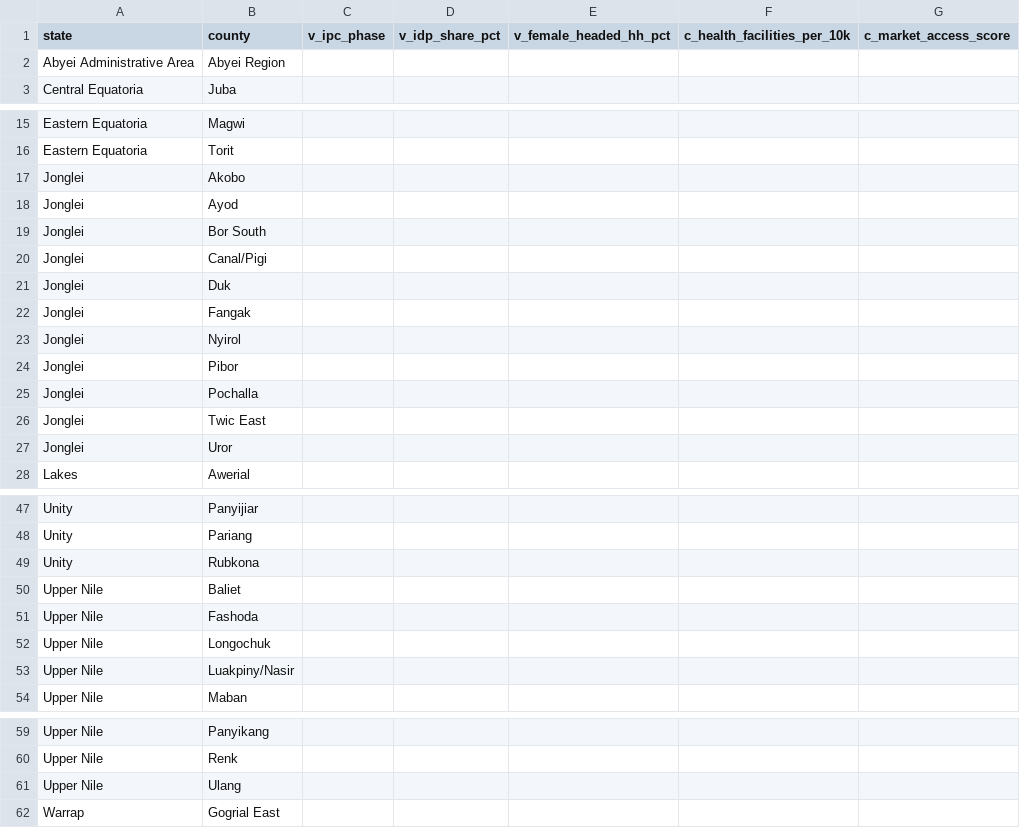
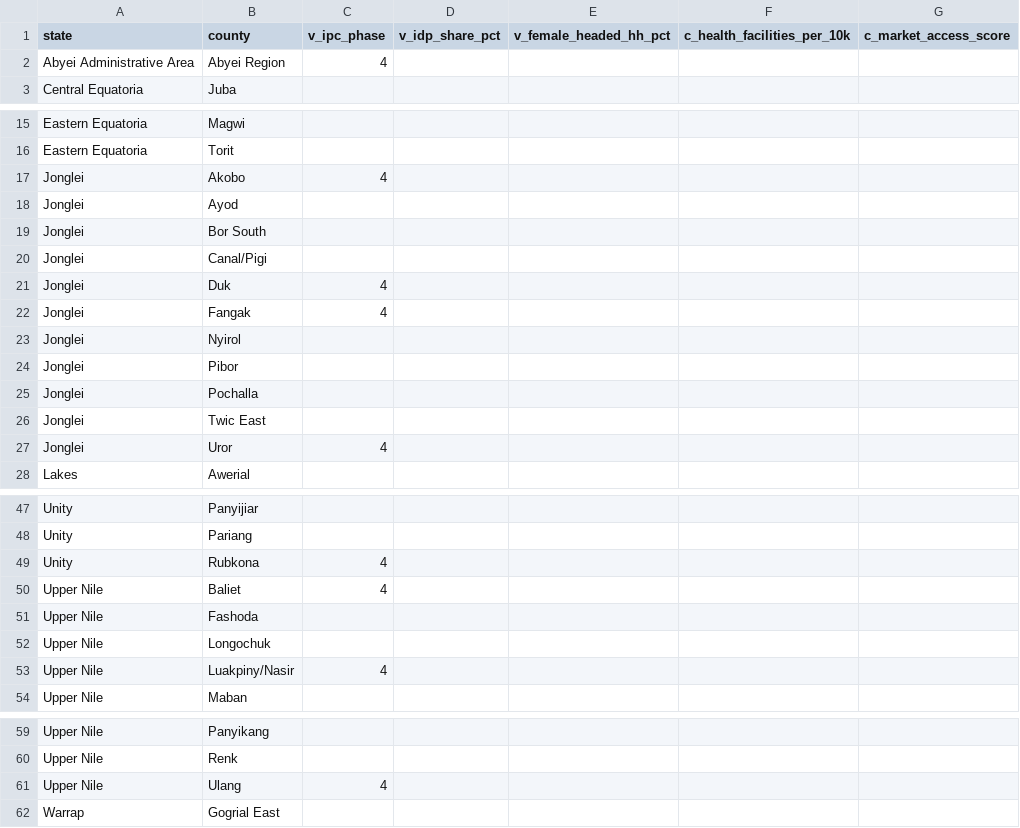
Before and after one commit to Penuelabi/altimetry-nightly, a CSV file: aa_config/county_vulnerability.csv, drawn as a sheet; only a part is shown, gaps mark what is left out.

```diff
--- a/aa_config/county_vulnerability.csv
+++ b/aa_config/county_vulnerability.csv
@@ -1,3 +1,3 @@
 state,county,v_ipc_phase,v_idp_share_pct,v_female_headed_hh_pct,c_health_facilities_per_10k,c_market_access_score
-Abyei Administrative Area,Abyei Region,,,,,
+Abyei Administrative Area,Abyei Region,4,,,,
 Central Equatoria,Juba,,,,,
@@ -16,3 +16,3 @@ Eastern Equatoria,Magwi,,,,,
 Eastern Equatoria,Torit,,,,,
-Jonglei,Akobo,,,,,
+Jonglei,Akobo,4,,,,
 Jonglei,Ayod,,,,,
@@ -20,4 +20,4 @@ Jonglei,Bor South,,,,,
 Jonglei,Canal/Pigi,,,,,
-Jonglei,Duk,,,,,
-Jonglei,Fangak,,,,,
+Jonglei,Duk,4,,,,
+Jonglei,Fangak,4,,,,
 Jonglei,Nyirol,,,,,
@@ -26,3 +26,3 @@ Jonglei,Pochalla,,,,,
 Jonglei,Twic East,,,,,
-Jonglei,Uror,,,,,
+Jonglei,Uror,4,,,,
 Lakes,Awerial,,,,,
@@ -48,7 +48,7 @@ Unity,Panyijiar,,,,,
 Unity,Pariang,,,,,
-Unity,Rubkona,,,,,
-Upper Nile,Baliet,,,,,
+Unity,Rubkona,4,,,,
+Upper Nile,Baliet,4,,,,
 Upper Nile,Fashoda,,,,,
 Upper Nile,Longochuk,,,,,
-Upper Nile,Luakpiny/Nasir,,,,,
+Upper Nile,Luakpiny/Nasir,4,,,,
 Upper Nile,Maban,,,,,
@@ -60,3 +60,3 @@ Upper Nile,Panyikang,,,,,
 Upper Nile,Renk,,,,,
-Upper Nile,Ulang,,,,,
+Upper Nile,Ulang,4,,,,
 Warrap,Gogrial East,,,,,
```
Also changed, not shown: 1 other file.
